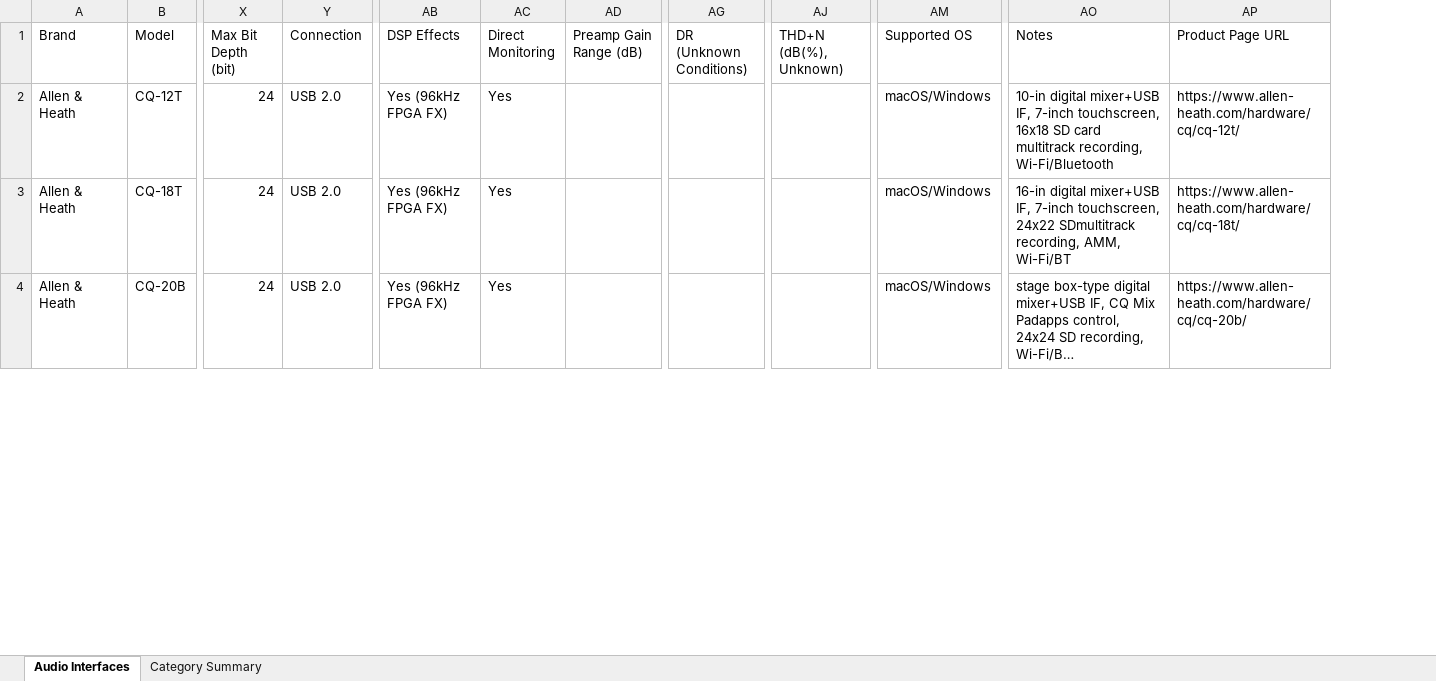
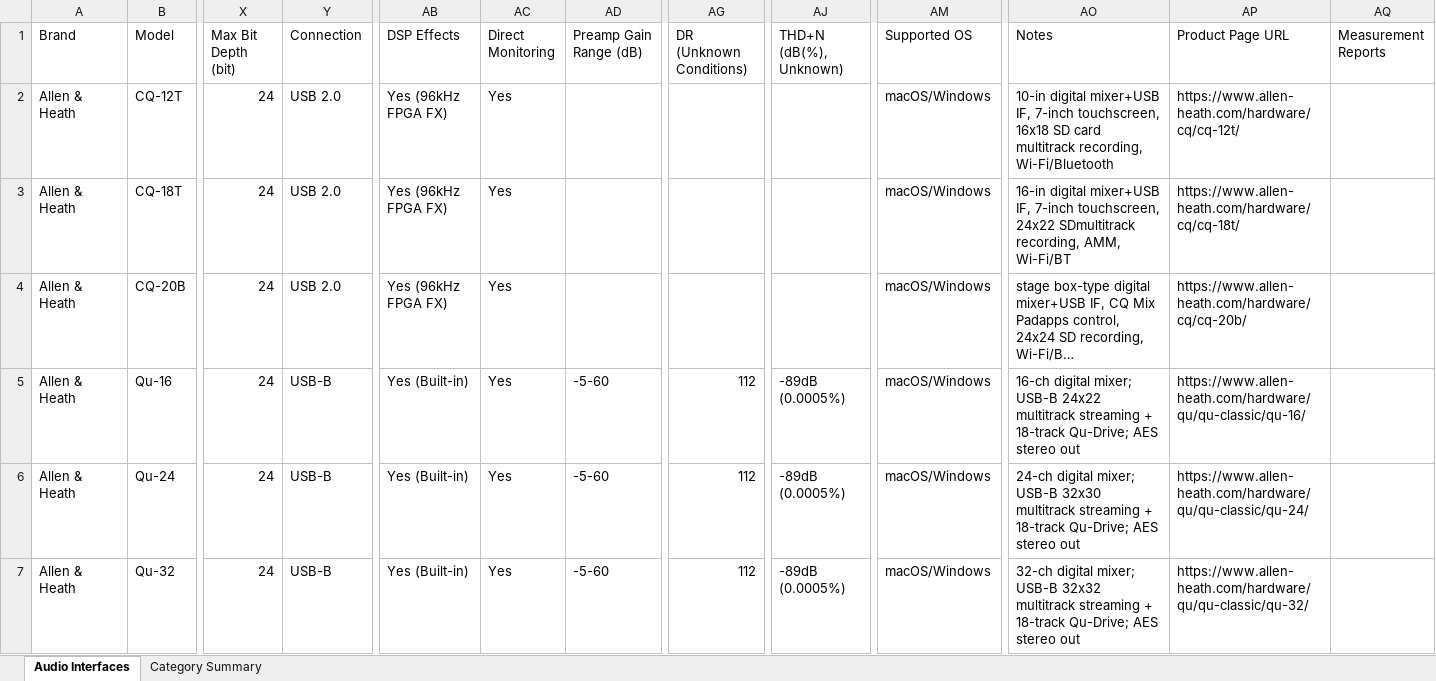
Before and after one commit to semnil/audio-interface-compare-site, an Excel workbook: data/audio_interfaces.xlsx, sheet Audio Interfaces, drawn as a sheet; only a part is shown, gaps mark what is left out; long unchanged cells end in …; values as stored, in another font and other column widths than the file's, no cell formats; rows hold the shown columns only; the diff covers the shown part only; the diff names each change by its address in the sheet, - before the commit and + after, or states it on an @@ line.

```diff
--- a/data/audio_interfaces.xlsx (sheet Audio Interfaces)
+++ b/data/audio_interfaces.xlsx (sheet Audio Interfaces)
+column AQ (Measurement Reports), empty
+row 5: Allen & Heath | Qu-16 | 24 | USB-B | Yes (Built-in) | Yes | -5-60 | 112 | -89dB (0.0005%) | macOS/Windows | 16-ch digital mixer; USB-B 24x22 multitrack streaming + 18-track Qu-Drive; AES stereo out | https://www.allen-heath.com/hardware/qu/qu-classic/qu-16/
+row 6: Allen & Heath | Qu-24 | 24 | USB-B | Yes (Built-in) | Yes | -5-60 | 112 | -89dB (0.0005%) | macOS/Windows | 24-ch digital mixer; USB-B 32x30 multitrack streaming + 18-track Qu-Drive; AES stereo out | https://www.allen-heath.com/hardware/qu/qu-classic/qu-24/
+row 7: Allen & Heath | Qu-32 | 24 | USB-B | Yes (Built-in) | Yes | -5-60 | 112 | -89dB (0.0005%) | macOS/Windows | 32-ch digital mixer; USB-B 32x32 multitrack streaming + 18-track Qu-Drive; AES stereo out | https://www.allen-heath.com/hardware/qu/qu-classic/qu-32/
```
Also changed, not shown: 60 added rows, 6 removed rows and 1 moved row elsewhere in this sheet, cell formats, 1 other file.
